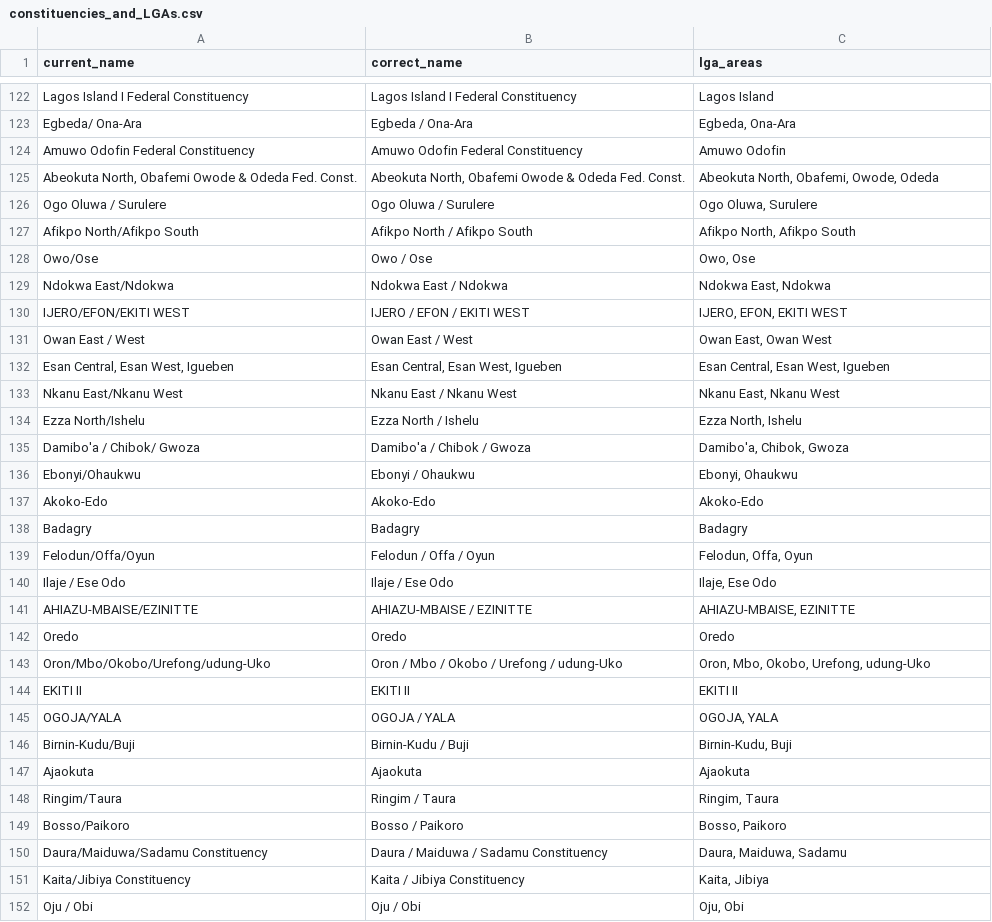
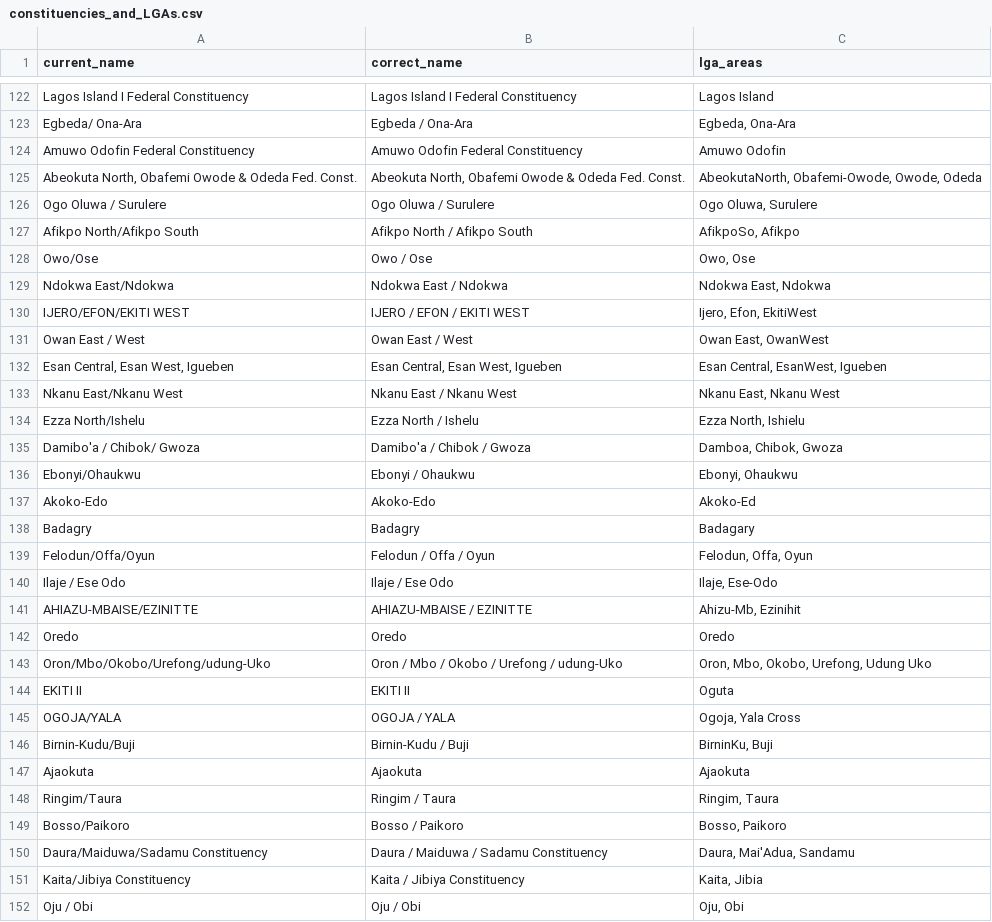
Before and after one commit to mysociety/pombola, a CSV file: mzalendo/nigeria/initial_import/unions/constituencies_and_LGAs.csv, drawn as a sheet; only a part is shown, gaps mark what is left out; the diff covers the shown part only.

```diff
--- a/mzalendo/nigeria/initial_import/unions/constituencies_and_LGAs.csv
+++ b/mzalendo/nigeria/initial_import/unions/constituencies_and_LGAs.csv
@@ -124,24 +124,24 @@ Egbeda/ Ona-Ara,Egbeda / Ona-Ara,"Egbeda, Ona-Ara"
 Amuwo Odofin Federal Constituency,Amuwo Odofin Federal Constituency,Amuwo Odofin
-"Abeokuta North, Obafemi Owode & Odeda Fed. Const.","Abeokuta North, Obafemi Owode & Odeda Fed. Const.","Abeokuta North, Obafemi, Owode, Odeda"
+"Abeokuta North, Obafemi Owode & Odeda Fed. Const.","Abeokuta North, Obafemi Owode & Odeda Fed. Const.","AbeokutaNorth, Obafemi-Owode, Owode, Odeda"
 Ogo Oluwa / Surulere,Ogo Oluwa / Surulere,"Ogo Oluwa, Surulere"
-Afikpo North/Afikpo South,Afikpo North / Afikpo South,"Afikpo North, Afikpo South"
+Afikpo North/Afikpo South,Afikpo North / Afikpo South,"AfikpoSo, Afikpo"
 Owo/Ose,Owo / Ose,"Owo, Ose"
 Ndokwa East/Ndokwa,Ndokwa East / Ndokwa,"Ndokwa East, Ndokwa"
-IJERO/EFON/EKITI WEST,IJERO / EFON / EKITI WEST,"IJERO, EFON, EKITI WEST"
-Owan East / West,Owan East / West,"Owan East, Owan West"
-"Esan Central, Esan West, Igueben","Esan Central, Esan West, Igueben","Esan Central, Esan West, Igueben"
+IJERO/EFON/EKITI WEST,IJERO / EFON / EKITI WEST,"Ijero, Efon, EkitiWest"
+Owan East / West,Owan East / West,"Owan East, OwanWest"
+"Esan Central, Esan West, Igueben","Esan Central, Esan West, Igueben","Esan Central, EsanWest, Igueben"
 Nkanu East/Nkanu West,Nkanu East / Nkanu West,"Nkanu East, Nkanu West"
-Ezza North/Ishelu,Ezza North / Ishelu,"Ezza North, Ishelu"
-Damibo'a / Chibok/ Gwoza,Damibo'a / Chibok / Gwoza,"Damibo'a, Chibok, Gwoza"
+Ezza North/Ishelu,Ezza North / Ishelu,"Ezza North, Ishielu"
+Damibo'a / Chibok/ Gwoza,Damibo'a / Chibok / Gwoza,"Damboa, Chibok, Gwoza"
 Ebonyi/Ohaukwu,Ebonyi / Ohaukwu,"Ebonyi, Ohaukwu"
-Akoko-Edo,Akoko-Edo,Akoko-Edo
-Badagry,Badagry,Badagry
+Akoko-Edo,Akoko-Edo,Akoko-Ed
+Badagry,Badagry,Badagary
 Felodun/Offa/Oyun,Felodun / Offa / Oyun,"Felodun, Offa, Oyun"
-Ilaje / Ese Odo,Ilaje / Ese Odo,"Ilaje, Ese Odo"
-AHIAZU-MBAISE/EZINITTE,AHIAZU-MBAISE / EZINITTE,"AHIAZU-MBAISE, EZINITTE"
+Ilaje / Ese Odo,Ilaje / Ese Odo,"Ilaje, Ese-Odo"
+AHIAZU-MBAISE/EZINITTE,AHIAZU-MBAISE / EZINITTE,"Ahizu-Mb, Ezinihit"
 Oredo,Oredo,Oredo
-Oron/Mbo/Okobo/Urefong/udung-Uko,Oron / Mbo / Okobo / Urefong / udung-Uko,"Oron, Mbo, Okobo, Urefong, udung-Uko"
-EKITI II,EKITI II,EKITI II
-OGOJA/YALA,OGOJA / YALA,"OGOJA, YALA"
-Birnin-Kudu/Buji,Birnin-Kudu / Buji,"Birnin-Kudu, Buji"
+Oron/Mbo/Okobo/Urefong/udung-Uko,Oron / Mbo / Okobo / Urefong / udung-Uko,"Oron, Mbo, Okobo, Urefong, Udung Uko"
+EKITI II,EKITI II,Oguta
+OGOJA/YALA,OGOJA / YALA,"Ogoja, Yala Cross"
+Birnin-Kudu/Buji,Birnin-Kudu / Buji,"BirninKu, Buji"
 Ajaokuta,Ajaokuta,Ajaokuta
@@ -149,4 +149,4 @@ Ringim/Taura,Ringim / Taura,"Ringim, Taura"
 Bosso/Paikoro,Bosso / Paikoro,"Bosso, Paikoro"
-Daura/Maiduwa/Sadamu Constituency,Daura / Maiduwa / Sadamu Constituency,"Daura, Maiduwa, Sadamu"
-Kaita/Jibiya Constituency,Kaita / Jibiya Constituency,"Kaita, Jibiya"
+Daura/Maiduwa/Sadamu Constituency,Daura / Maiduwa / Sadamu Constituency,"Daura, Mai'Adua, Sandamu"
+Kaita/Jibiya Constituency,Kaita / Jibiya Constituency,"Kaita, Jibia"
 Oju / Obi,Oju / Obi,"Oju, Obi"
```
Also changed, not shown: 152 edited cells elsewhere in this file.
